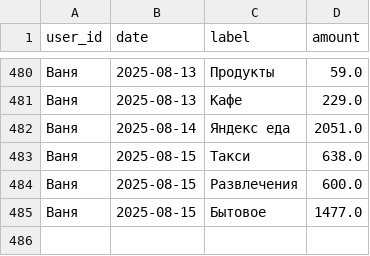
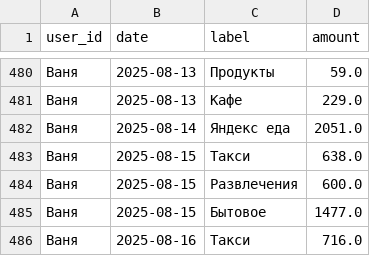
Before and after one commit to v0r0bi0v/Spending-Statistics, a CSV file: expenses.csv, drawn as a sheet; only a part is shown, gaps mark what is left out.

Commit message:
SPENDING AUTOCOMMIT 2025-08-16 11:26:18 UTC

```diff
--- a/expenses.csv
+++ b/expenses.csv
@@ -485 +485,2 @@ user_id,date,label,amount
 Ваня,2025-08-15,Бытовое,1477.0
+Ваня,2025-08-16,Такси,716.0
```
